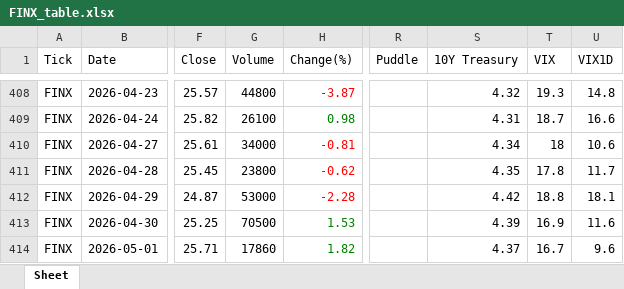
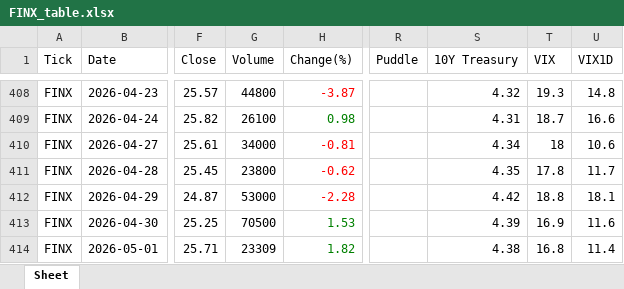
Before and after one commit to jangjb1204-sys/my-python-bot, an Excel workbook: US_stock/FINX_table.xlsx, sheet Sheet, drawn as a sheet; only a part is shown, gaps mark what is left out; values as stored, in another font and other column widths than the file's, no borders; the diff names each change by its address in the sheet, - before the commit and + after, or states it on an @@ line.

```diff
--- a/US_stock/FINX_table.xlsx (sheet Sheet)
+++ b/US_stock/FINX_table.xlsx (sheet Sheet)
-G414 (Volume): 17860
+G414 (Volume): 23309
-S414 (10Y Treasury): 4.37
+S414 (10Y Treasury): 4.38
-T414 (VIX): 16.7
+T414 (VIX): 16.8
-U414 (VIX1D): 9.6
+U414 (VIX1D): 11.4
```
Also changed, not shown: US_stock/BTGD_table.xlsx, US_stock/GOLD_table.xlsx, 31 other files.
